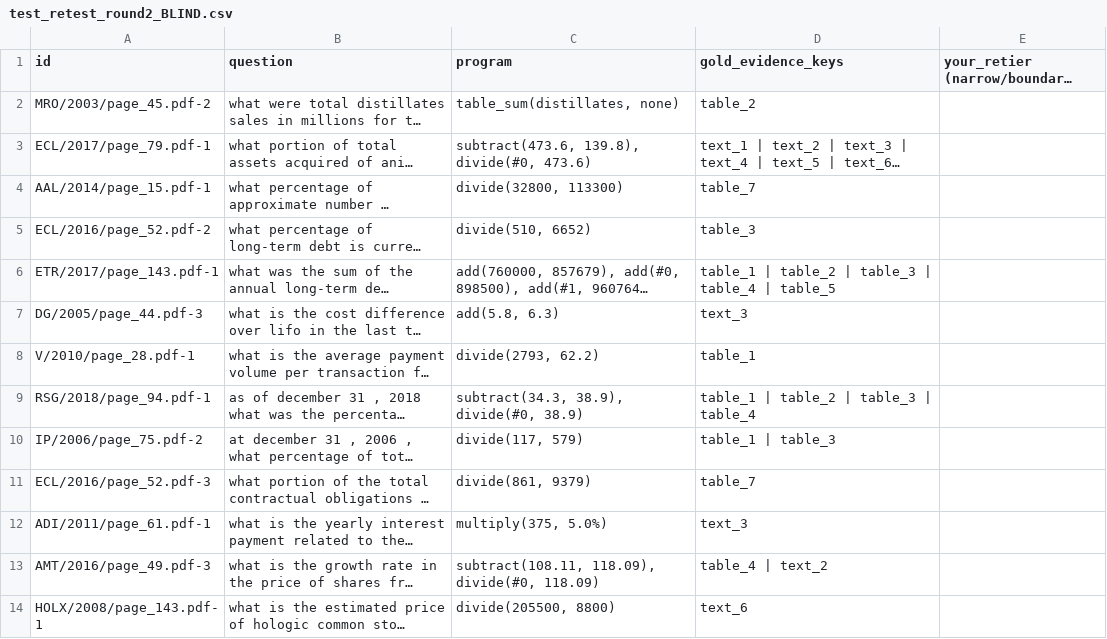
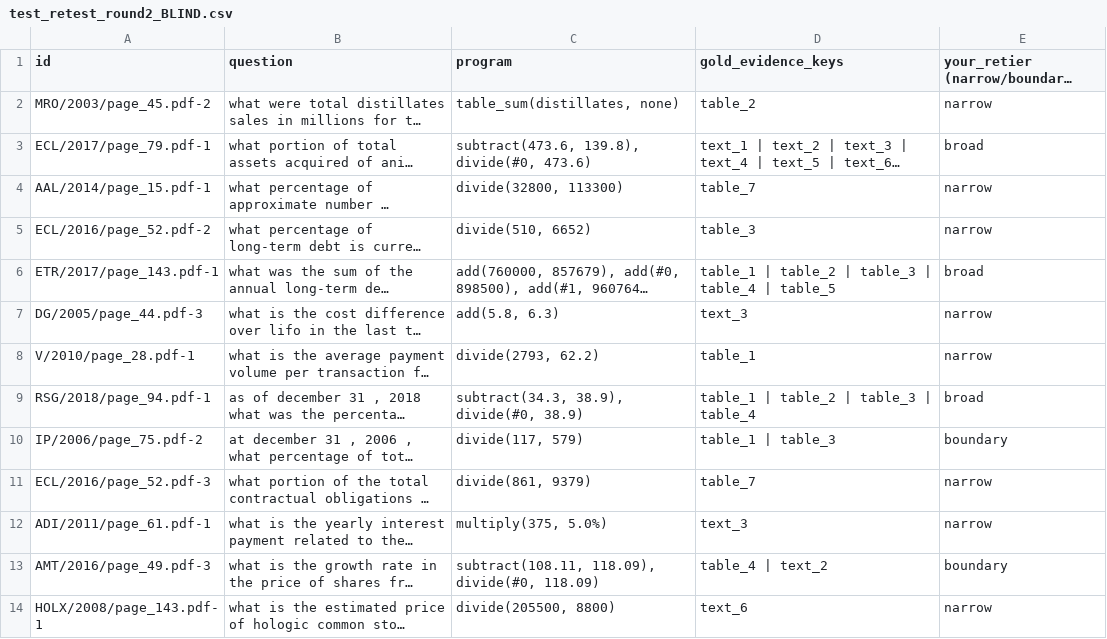
Before and after one commit to AnushkaIsuranga/BSC_Research_Route_Threshold_Huristic, a CSV file: outputs/phase2_selection_output/test_retest_round2_BLIND.csv, drawn as a sheet; only a part is shown; long unchanged cells end in …; the diff covers the shown part only; the diff names each change by its address in the sheet, - before the commit and + after, or states it on an @@ line.

```diff
--- a/outputs/phase2_selection_output/test_retest_round2_BLIND.csv
+++ b/outputs/phase2_selection_output/test_retest_round2_BLIND.csv
-E2: (empty)
+E2: narrow
-E3: (empty)
+E3: broad
-E4:E5: (empty)
+E4:E5: narrow
-E6: (empty)
+E6: broad
-E7:E8: (empty)
+E7:E8: narrow
-E9: (empty)
+E9: broad
-E10: (empty)
+E10: boundary
-E11:E12: (empty)
+E11:E12: narrow
-E13: (empty)
+E13: boundary
-E14: (empty)
+E14: narrow
```
Also changed, not shown: 12 edited cells elsewhere in this file.
